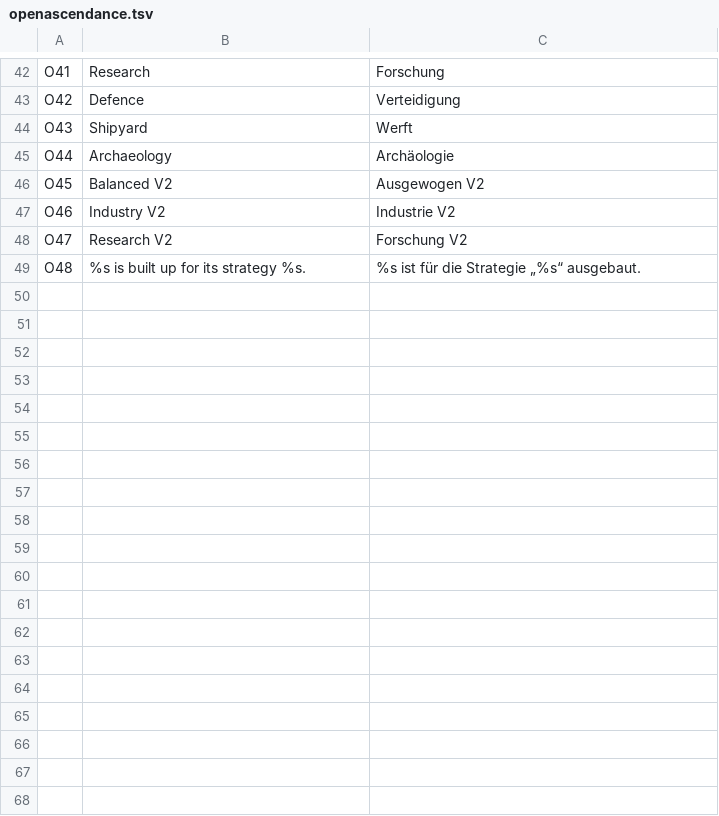
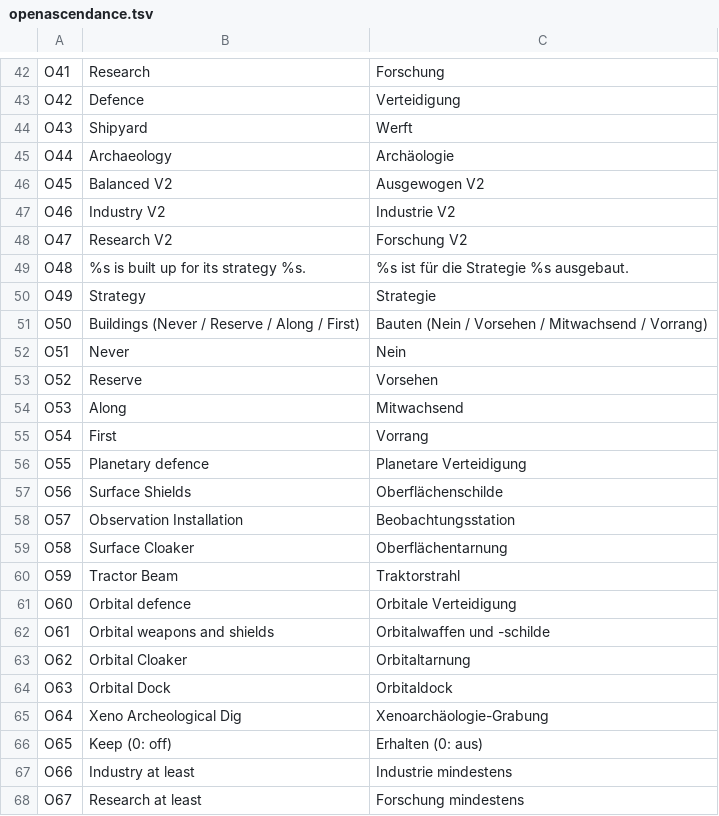
Before and after one commit to seinengel885/OpenAscendance, a TSV file: src/lang/de/openascendance.tsv, drawn as a sheet; only a part is shown, gaps mark what is left out; the diff covers the shown part only.

```diff
--- a/src/lang/de/openascendance.tsv
+++ b/src/lang/de/openascendance.tsv
@@ -48,2 +48,21 @@ O46	Industry V2	Industrie V2
 O47	Research V2	Forschung V2
-O48	%s is built up for its strategy %s.	%s ist für die Strategie „%s“ ausgebaut.
+O48	%s is built up for its strategy %s.	%s ist für die Strategie %s ausgebaut.
+O49	Strategy	Strategie
+O50	Buildings (Never / Reserve / Along / First)	Bauten (Nein / Vorsehen / Mitwachsend / Vorrang)
+O51	Never	Nein
+O52	Reserve	Vorsehen
+O53	Along	Mitwachsend
+O54	First	Vorrang
+O55	Planetary defence	Planetare Verteidigung
+O56	Surface Shields	Oberflächenschilde
+O57	Observation Installation	Beobachtungsstation
+O58	Surface Cloaker	Oberflächentarnung
+O59	Tractor Beam	Traktorstrahl
+O60	Orbital defence	Orbitale Verteidigung
+O61	Orbital weapons and shields	Orbitalwaffen und -schilde
+O62	Orbital Cloaker	Orbitaltarnung
+O63	Orbital Dock	Orbitaldock
+O64	Xeno Archeological Dig	Xenoarchäologie-Grabung
+O65	Keep (0: off)	Erhalten (0: aus)
+O66	Industry at least	Industrie mindestens
+O67	Research at least	Forschung mindestens
```
Also changed, not shown: 21 added rows elsewhere in this file, 11 other files.
